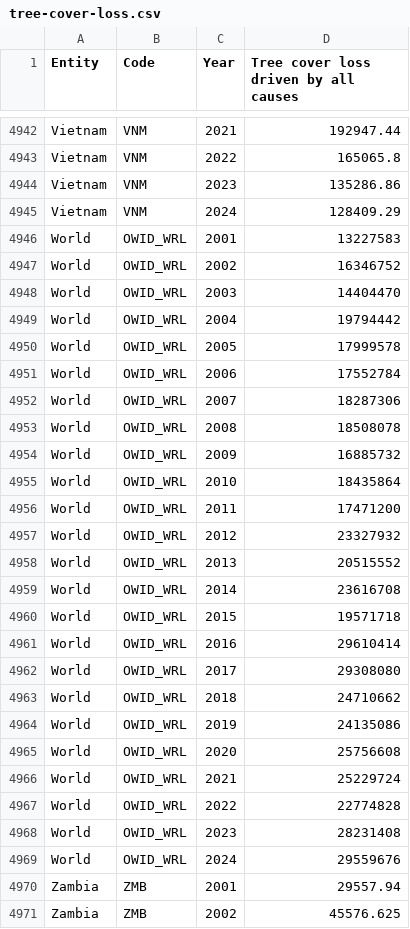
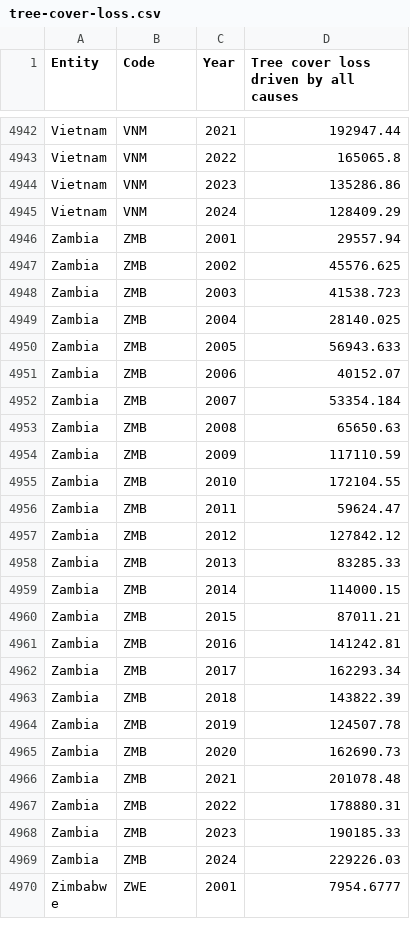
Before and after one commit to chinsn2003/FIT3179_A2, a CSV file: data/tree-cover-loss.csv, drawn as a sheet; only a part is shown, gaps mark what is left out; the shorter side is filled out with more unchanged rows.

Commit message:
Update tree-cover-loss.csv

```diff
--- a/data/tree-cover-loss.csv
+++ b/data/tree-cover-loss.csv
@@ -4945,26 +4945,2 @@ Vietnam,VNM,2023,135286.86
 Vietnam,VNM,2024,128409.29
-World,OWID_WRL,2001,13227583
-World,OWID_WRL,2002,16346752
-World,OWID_WRL,2003,14404470
-World,OWID_WRL,2004,19794442
-World,OWID_WRL,2005,17999578
-World,OWID_WRL,2006,17552784
-World,OWID_WRL,2007,18287306
-World,OWID_WRL,2008,18508078
-World,OWID_WRL,2009,16885732
-World,OWID_WRL,2010,18435864
-World,OWID_WRL,2011,17471200
-World,OWID_WRL,2012,23327932
-World,OWID_WRL,2013,20515552
-World,OWID_WRL,2014,23616708
-World,OWID_WRL,2015,19571718
-World,OWID_WRL,2016,29610414
-World,OWID_WRL,2017,29308080
-World,OWID_WRL,2018,24710662
-World,OWID_WRL,2019,24135086
-World,OWID_WRL,2020,25756608
-World,OWID_WRL,2021,25229724
-World,OWID_WRL,2022,22774828
-World,OWID_WRL,2023,28231408
-World,OWID_WRL,2024,29559676
 Zambia,ZMB,2001,29557.94
```
